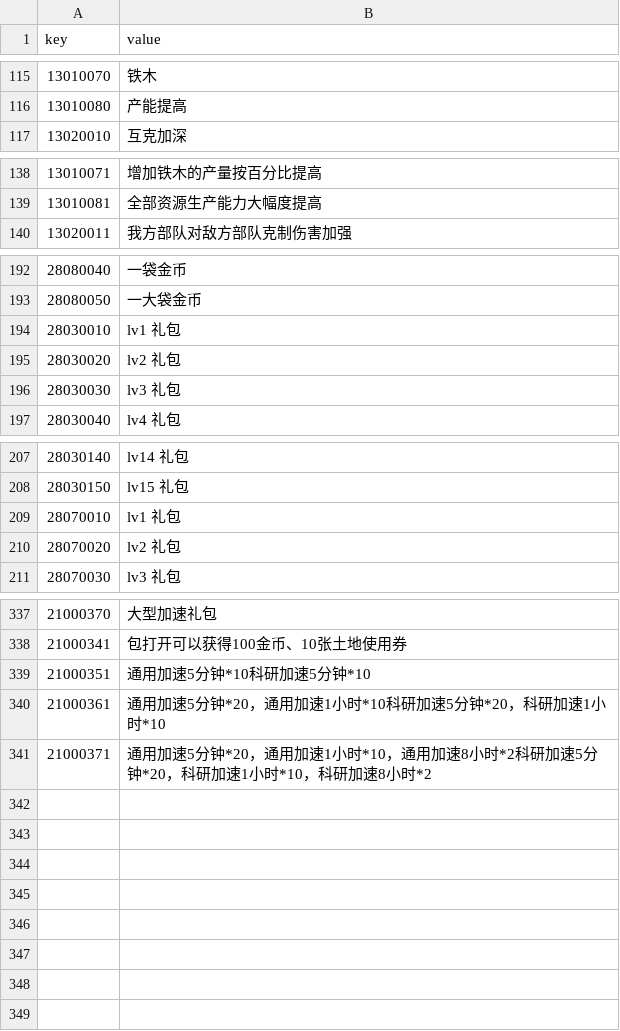
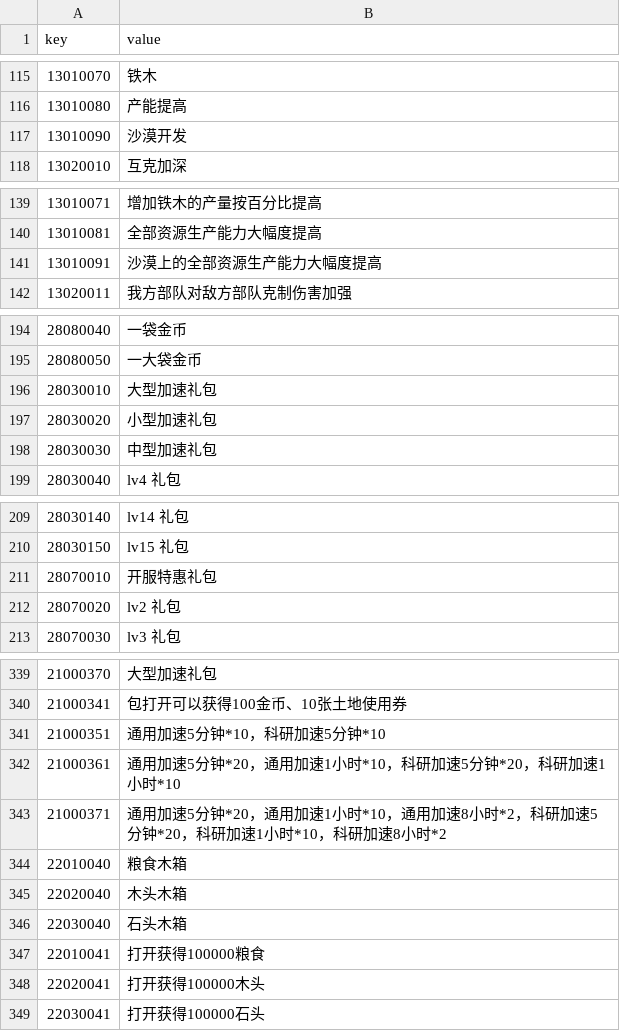
Before and after one commit to kspine/solution_pk, a CSV file: etc/poseidon/empery_center_data/CN.csv, drawn as a sheet; only a part is shown, gaps mark what is left out.

```diff
--- a/etc/poseidon/empery_center_data/CN.csv
+++ b/etc/poseidon/empery_center_data/CN.csv
@@ -116,2 +116,3 @@ key,value
 13010080,产能提高
+13010090,沙漠开发
 13020010,互克加深
@@ -139,2 +140,3 @@ key,value
 13010081,全部资源生产能力大幅度提高
+13010091,沙漠上的全部资源生产能力大幅度提高
 13020011,我方部队对敌方部队克制伤害加强
@@ -193,5 +195,5 @@ key,value
 28080050,一大袋金币
-28030010,lv1 礼包
-28030020,lv2 礼包
-28030030,lv3 礼包
+28030010,大型加速礼包
+28030020,小型加速礼包
+28030030,中型加速礼包
 28030040,lv4 礼包
@@ -208,3 +210,3 @@ key,value
 28030150,lv15 礼包
-28070010,lv1 礼包
+28070010,开服特惠礼包
 28070020,lv2 礼包
@@ -338,4 +340,10 @@ key,value
 21000341,包打开可以获得100金币、10张土地使用券
-21000351,通用加速5分钟*10科研加速5分钟*10
-21000361,通用加速5分钟*20，通用加速1小时*10科研加速5分钟*20，科研加速1小时*10
-21000371,通用加速5分钟*20，通用加速1小时*10，通用加速8小时*2科研加速5分钟*20，科研加速1小时*10，科研加速8小时*2
+21000351,通用加速5分钟*10，科研加速5分钟*10
+21000361,通用加速5分钟*20，通用加速1小时*10，科研加速5分钟*20，科研加速1小时*10
+21000371,通用加速5分钟*20，通用加速1小时*10，通用加速8小时*2，科研加速5分钟*20，科研加速1小时*10，科研加速8小时*2
+22010040,粮食木箱
+22020040,木头木箱
+22030040,石头木箱
+22010041,打开获得100000粮食
+22020041,打开获得100000木头
+22030041,打开获得100000石头
```
Also changed, not shown: etc/poseidon/empery_center_data/City_College_tech.csv, 8 other files.
